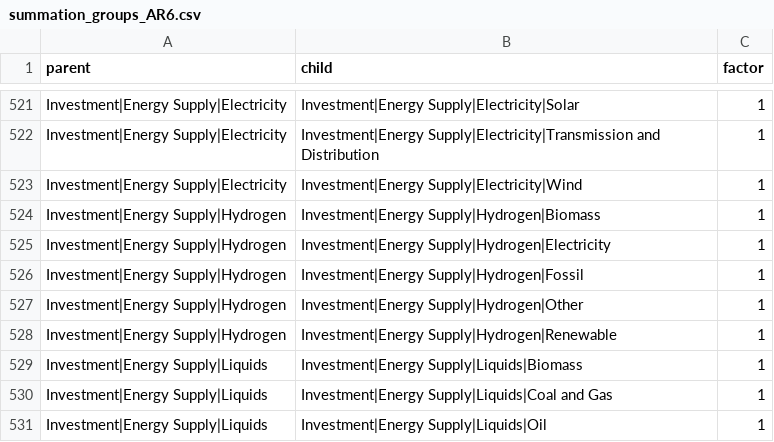
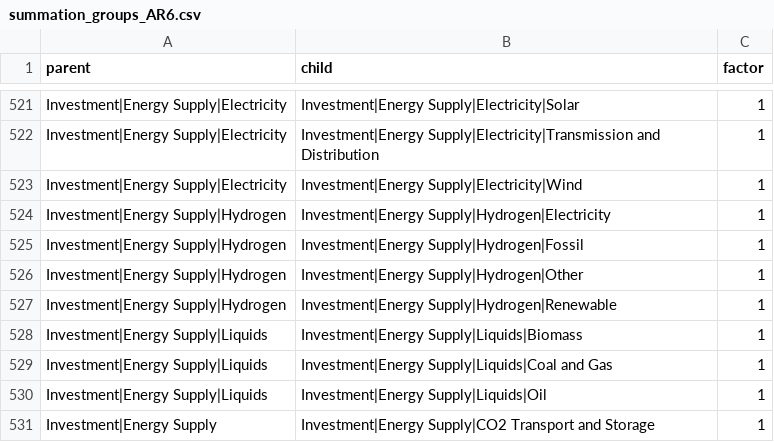
Before and after one commit to tonnrueter/piamInterfaces, a CSV file: inst/summations/summation_groups_AR6.csv, drawn as a sheet; only a part is shown, gaps mark what is left out; the shorter side is filled out with more unchanged rows; the diff names each change by its address in the sheet, - before the commit and + after, or states it on an @@ line.

Commit message:
fix AR6 Hydrogen summation group: Biomass is part of Renewable already

```diff
--- a/inst/summations/summation_groups_AR6.csv
+++ b/inst/summations/summation_groups_AR6.csv
-row 524: Investment|Energy Supply|Hydrogen | Investment|Energy Supply|Hydrogen|Biomass | 1
```
